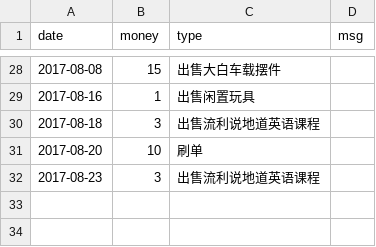
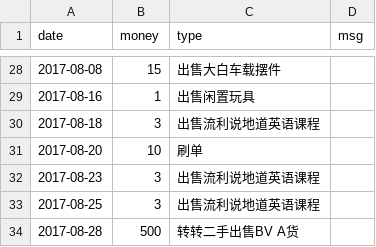
Before and after one commit to jinbin/lifebook, a CSV file: data/income/其他.csv, drawn as a sheet; only a part is shown, gaps mark what is left out; the diff names each change by its address in the sheet, - before the commit and + after, or states it on an @@ line.

Commit message:
commit

```diff
--- a/data/income/其他.csv
+++ b/data/income/其他.csv
+row 33: 2017-08-25 | 3 | 出售流利说地道英语课程
+row 34: 2017-08-28 | 500 | 转转二手出售BV A货
```
